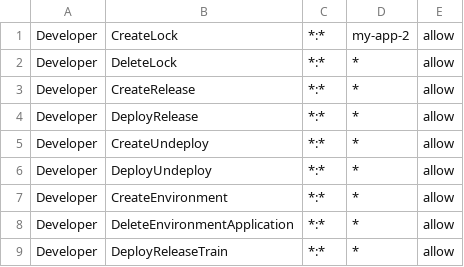
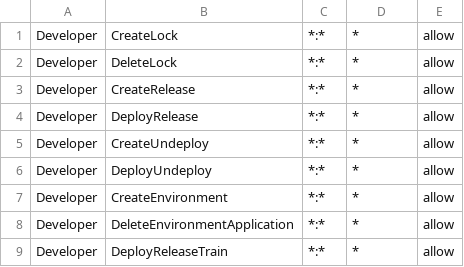
Before and after one commit to freiheit-com/kuberpult, a CSV file: services/cd-service/policy.csv, drawn as a sheet.

Commit message:
Update policy.csv

```diff
--- a/services/cd-service/policy.csv
+++ b/services/cd-service/policy.csv
@@ -1,2 +1,2 @@
-Developer, CreateLock, *:*, my-app-2, allow
+Developer, CreateLock, *:*, *, allow
 Developer, DeleteLock, *:*, *, allow
```
